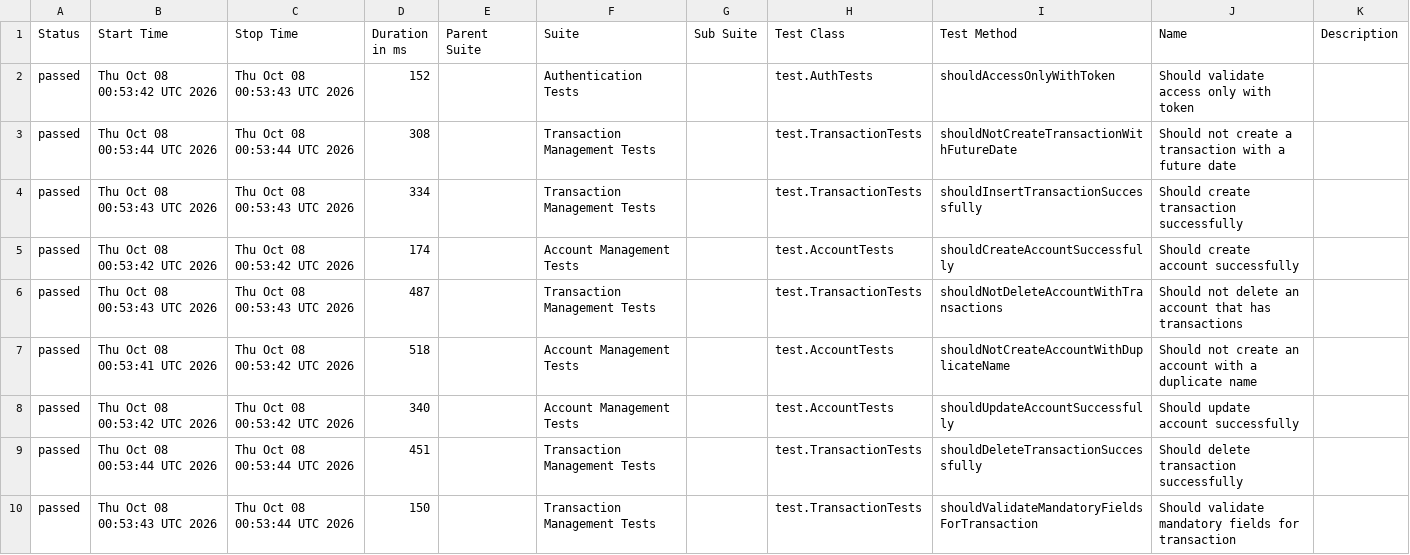
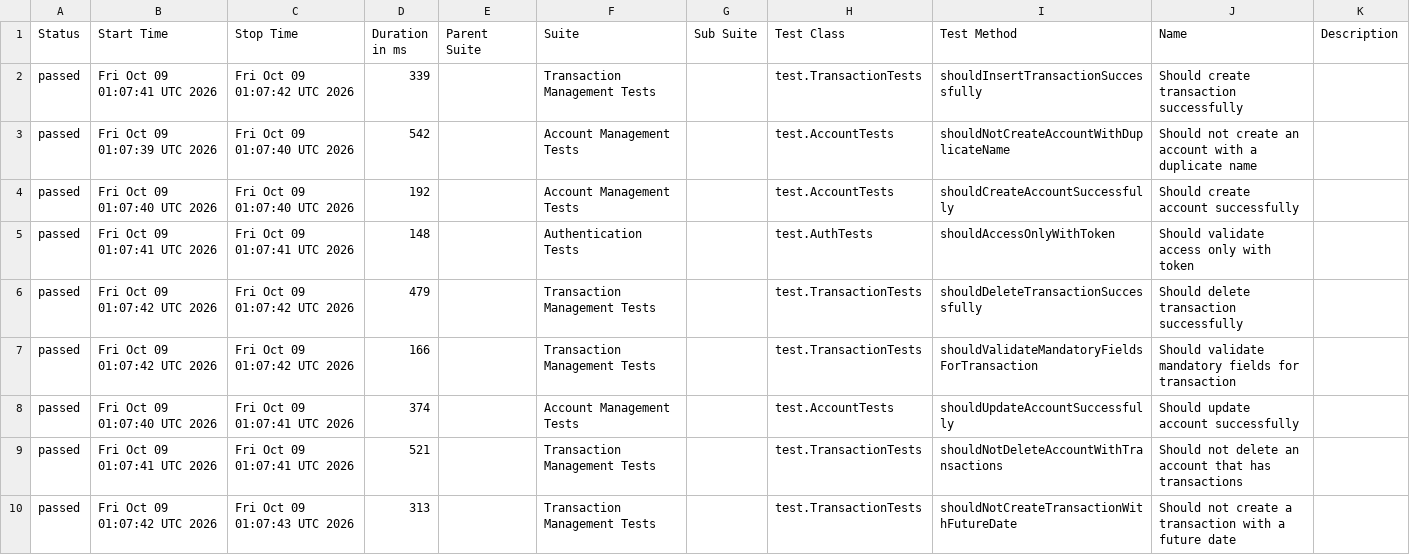
Before and after one commit to JosinaldoGJunior/java-automation-api, a CSV file: data/suites.csv, drawn as a sheet.

```diff
--- a/data/suites.csv
+++ b/data/suites.csv
@@ -1,10 +1,10 @@
 "Status","Start Time","Stop Time","Duration in ms","Parent Suite","Suite","Sub Suite","Test Class","Test Method","Name","Description"
-"passed","Thu Oct 08 00:53:42 UTC 2026","Thu Oct 08 00:53:43 UTC 2026","152","","Authentication Tests","","test.AuthTests","shouldAccessOnlyWithToken","Should validate access only with token",""
-"passed","Thu Oct 08 00:53:44 UTC 2026","Thu Oct 08 00:53:44 UTC 2026","308","","Transaction Management Tests","","test.TransactionTests","shouldNotCreateTransactionWithFutureDate","Should not create a transaction with a future date",""
-"passed","Thu Oct 08 00:53:43 UTC 2026","Thu Oct 08 00:53:43 UTC 2026","334","","Transaction Management Tests","","test.TransactionTests","shouldInsertTransactionSuccessfully","Should create transaction successfully",""
-"passed","Thu Oct 08 00:53:42 UTC 2026","Thu Oct 08 00:53:42 UTC 2026","174","","Account Management Tests","","test.AccountTests","shouldCreateAccountSuccessfully","Should create account successfully",""
-"passed","Thu Oct 08 00:53:43 UTC 2026","Thu Oct 08 00:53:43 UTC 2026","487","","Transaction Management Tests","","test.TransactionTests","shouldNotDeleteAccountWithTransactions","Should not delete an account that has transactions",""
-"passed","Thu Oct 08 00:53:41 UTC 2026","Thu Oct 08 00:53:42 UTC 2026","518","","Account Management Tests","","test.AccountTests","shouldNotCreateAccountWithDuplicateName","Should not create an account with a duplicate name",""
-"passed","Thu Oct 08 00:53:42 UTC 2026","Thu Oct 08 00:53:42 UTC 2026","340","","Account Management Tests","","test.AccountTests","shouldUpdateAccountSuccessfully","Should update account successfully",""
-"passed","Thu Oct 08 00:53:44 UTC 2026","Thu Oct 08 00:53:44 UTC 2026","451","","Transaction Management Tests","","test.TransactionTests","shouldDeleteTransactionSuccessfully","Should delete transaction successfully",""
-"passed","Thu Oct 08 00:53:43 UTC 2026","Thu Oct 08 00:53:44 UTC 2026","150","","Transaction Management Tests","","test.TransactionTests","shouldValidateMandatoryFieldsForTransaction","Should validate mandatory fields for transaction",""
+"passed","Fri Oct 09 01:07:41 UTC 2026","Fri Oct 09 01:07:42 UTC 2026","339","","Transaction Management Tests","","test.TransactionTests","shouldInsertTransactionSuccessfully","Should create transaction successfully",""
+"passed","Fri Oct 09 01:07:39 UTC 2026","Fri Oct 09 01:07:40 UTC 2026","542","","Account Management Tests","","test.AccountTests","shouldNotCreateAccountWithDuplicateName","Should not create an account with a duplicate name",""
+"passed","Fri Oct 09 01:07:40 UTC 2026","Fri Oct 09 01:07:40 UTC 2026","192","","Account Management Tests","","test.AccountTests","shouldCreateAccountSuccessfully","Should create account successfully",""
+"passed","Fri Oct 09 01:07:41 UTC 2026","Fri Oct 09 01:07:41 UTC 2026","148","","Authentication Tests","","test.AuthTests","shouldAccessOnlyWithToken","Should validate access only with token",""
+"passed","Fri Oct 09 01:07:42 UTC 2026","Fri Oct 09 01:07:42 UTC 2026","479","","Transaction Management Tests","","test.TransactionTests","shouldDeleteTransactionSuccessfully","Should delete transaction successfully",""
+"passed","Fri Oct 09 01:07:42 UTC 2026","Fri Oct 09 01:07:42 UTC 2026","166","","Transaction Management Tests","","test.TransactionTests","shouldValidateMandatoryFieldsForTransaction","Should validate mandatory fields for transaction",""
+"passed","Fri Oct 09 01:07:40 UTC 2026","Fri Oct 09 01:07:41 UTC 2026","374","","Account Management Tests","","test.AccountTests","shouldUpdateAccountSuccessfully","Should update account successfully",""
+"passed","Fri Oct 09 01:07:41 UTC 2026","Fri Oct 09 01:07:41 UTC 2026","521","","Transaction Management Tests","","test.TransactionTests","shouldNotDeleteAccountWithTransactions","Should not delete an account that has transactions",""
+"passed","Fri Oct 09 01:07:42 UTC 2026","Fri Oct 09 01:07:43 UTC 2026","313","","Transaction Management Tests","","test.TransactionTests","shouldNotCreateTransactionWithFutureDate","Should not create a transaction with a future date",""
```
Also changed, not shown: 31 other files.
